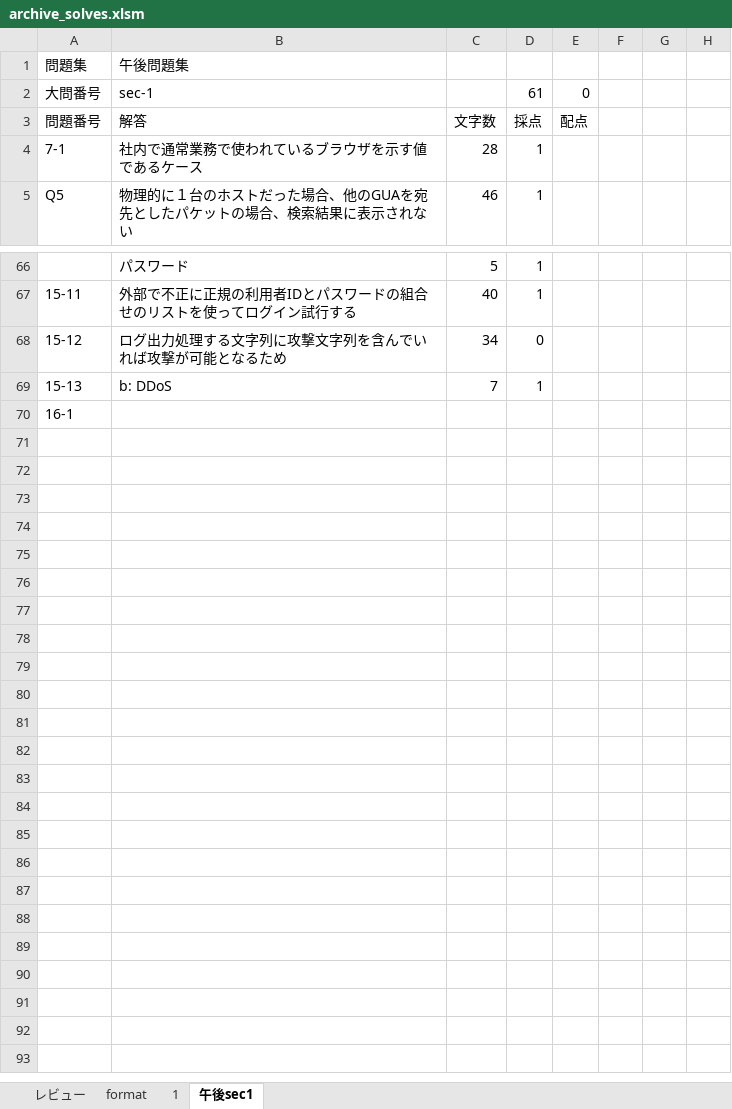
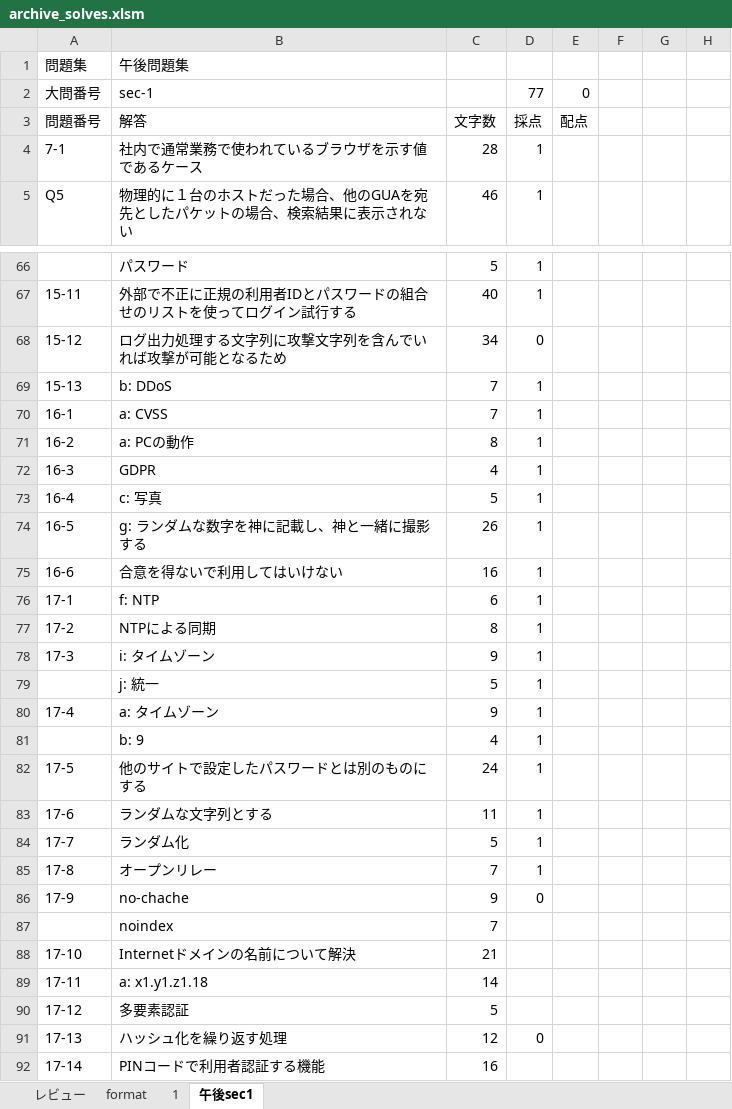
Before and after one commit to Shinichi0713/security_specialist, an Excel workbook: 2025/basic/archive_solves.xlsm, sheet 午後sec1, drawn as a sheet; only a part is shown, gaps mark what is left out; values as stored, in another font and other column widths than the file's, no borders; the diff names each change by its address in the sheet, - before the commit and + after, or states it on an @@ line.

Commit message:
up

```diff
--- a/2025/basic/archive_solves.xlsm (sheet 午後sec1)
+++ b/2025/basic/archive_solves.xlsm (sheet 午後sec1)
-D2: 61
+D2: 77
-B70: (empty)
+B70: a: CVSS
-C70: (empty)
+C70: 7
-D70: (empty)
+D70: 1
+row 71: 16-2 | a: PCの動作 | 8 | 1
+row 72: 16-3 | GDPR | 4 | 1
+row 73: 16-4 | c: 写真 | 5 | 1
+row 74: 16-5 | g: ランダムな数字を神に記載し、神と一緒に撮影する | 26 | 1
+row 75: 16-6 | 合意を得ないで利用してはいけない | 16 | 1
+row 76: 17-1 | f: NTP | 6 | 1
+row 77: 17-2 | NTPによる同期 | 8 | 1
+row 78: 17-3 | i: タイムゾーン | 9 | 1
+row 79:  | j: 統一 | 5 | 1
+row 80: 17-4 | a: タイムゾーン | 9 | 1
+row 81:  | b: 9 | 4 | 1
+row 82: 17-5 | 他のサイトで設定したパスワードとは別のものにする | 24 | 1
+row 83: 17-6 | ランダムな文字列とする | 11 | 1
+row 84: 17-7 | ランダム化 | 5 | 1
+row 85: 17-8 | オープンリレー | 7 | 1
+row 86: 17-9 | no-chache | 9 | 0
+row 87:  | noindex | 7
+row 88: 17-10 | Internetドメインの名前について解決 | 21
+row 89: 17-11 | a: x1.y1.z1.18 | 14
+row 90: 17-12 | 多要素認証 | 5
+row 91: 17-13 | ハッシュ化を繰り返す処理 | 12 | 0
+row 92: 17-14 | PINコードで利用者認証する機能 | 16
```
